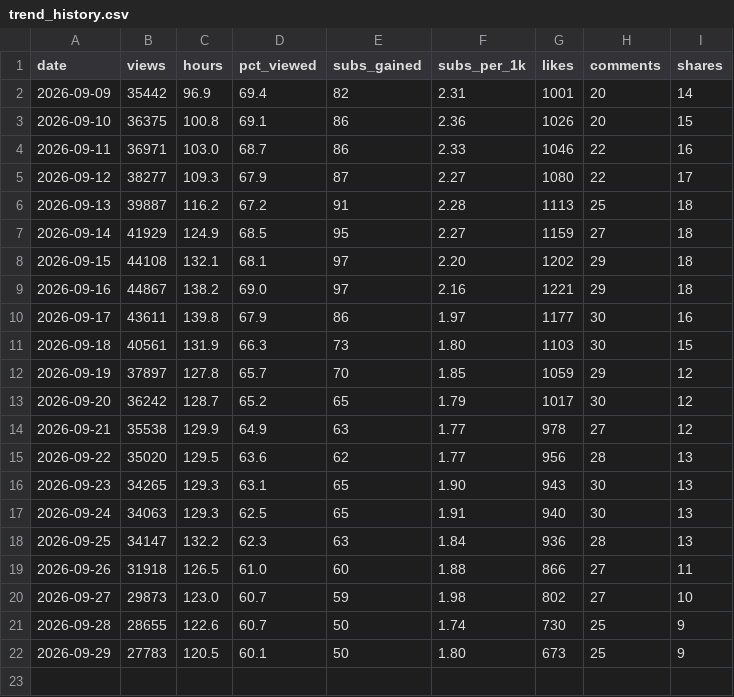
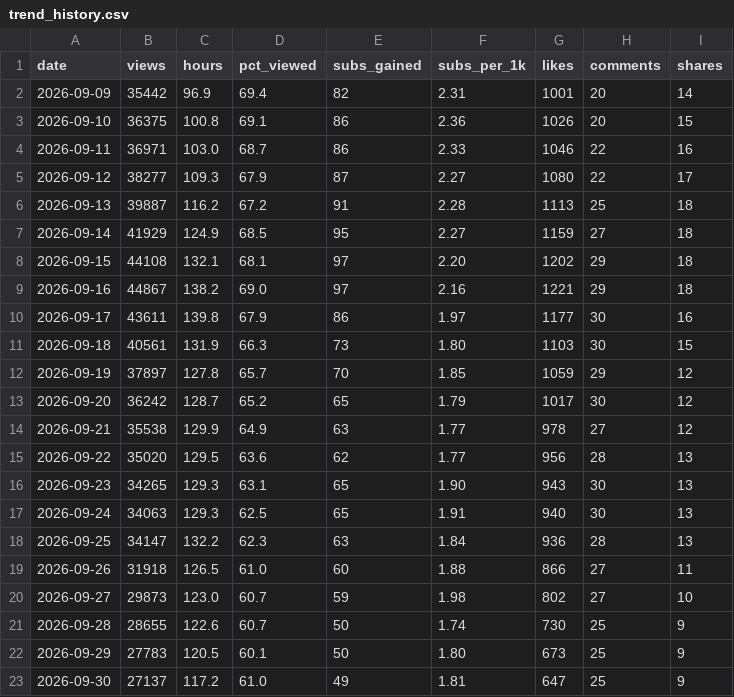
Before and after one commit to islamfatema/faru-autopilot, a CSV file: analytics/trend_history.csv, drawn as a sheet.

Commit message:
insights: history [skip ci]

```diff
--- a/analytics/trend_history.csv
+++ b/analytics/trend_history.csv
@@ -22 +22,2 @@ date,views,hours,pct_viewed,subs_gained,subs_per_1k,likes,comments,shares
 2026-09-29,27783,120.5,60.1,50,1.80,673,25,9
+2026-09-30,27137,117.2,61.0,49,1.81,647,25,9
```
Also changed, not shown: 1 other file.
